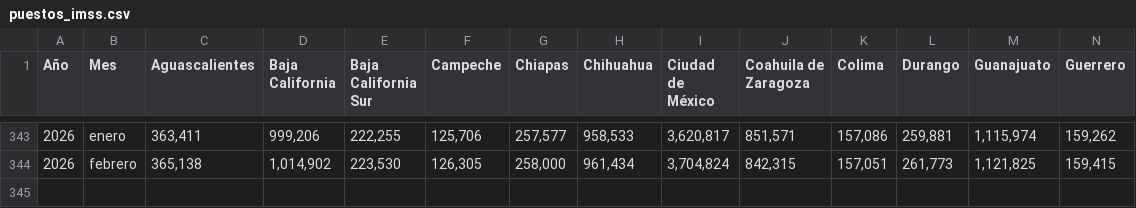
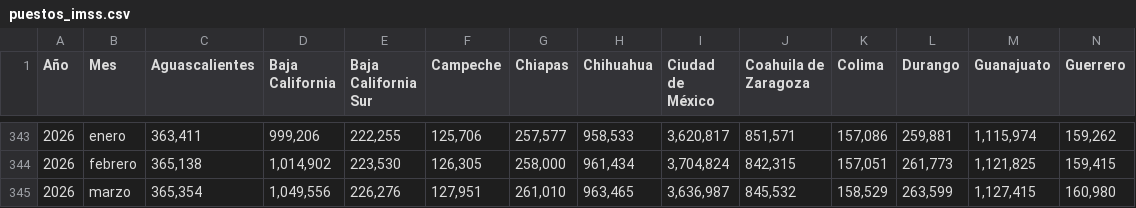
Before and after one commit to edwardobrusin/estatales, a CSV file: data/intermediate/puestos_imss.csv, drawn as a sheet; only a part is shown, gaps mark what is left out; rows hold the shown columns only; the diff names each change by its address in the sheet, - before the commit and + after, or states it on an @@ line.

```diff
--- a/data/intermediate/puestos_imss.csv
+++ b/data/intermediate/puestos_imss.csv
+row 345: 2026 | marzo | 365,354 | 1,049,556 | 226,276 | 127,951 | 261,010 | 963,465 | 3,636,987 | 845,532 | 158,529 | 263,599 | 1,127,415 | 160,980
```
Also changed, not shown: data/intermediate/salarios_imss.csv.
